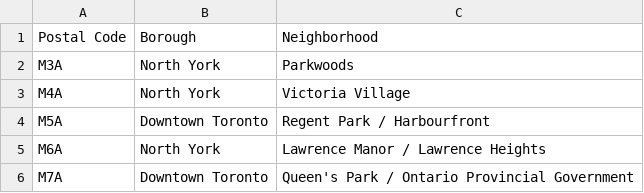
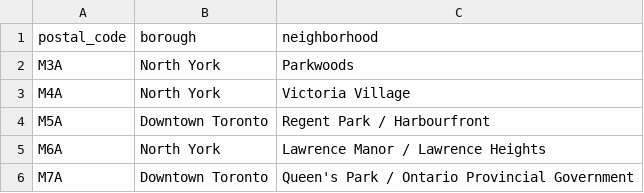
Before and after one commit to romfe/capstone, a CSV file: data.csv, drawn as a sheet; only a part is shown.

```diff
--- a/data.csv
+++ b/data.csv
@@ -1,2 +1,2 @@
-Postal Code, Borough, Neighborhood
+postal_code, borough, neighborhood
 M3A, North York, Parkwoods
```
Also changed, not shown: 1 other file.
